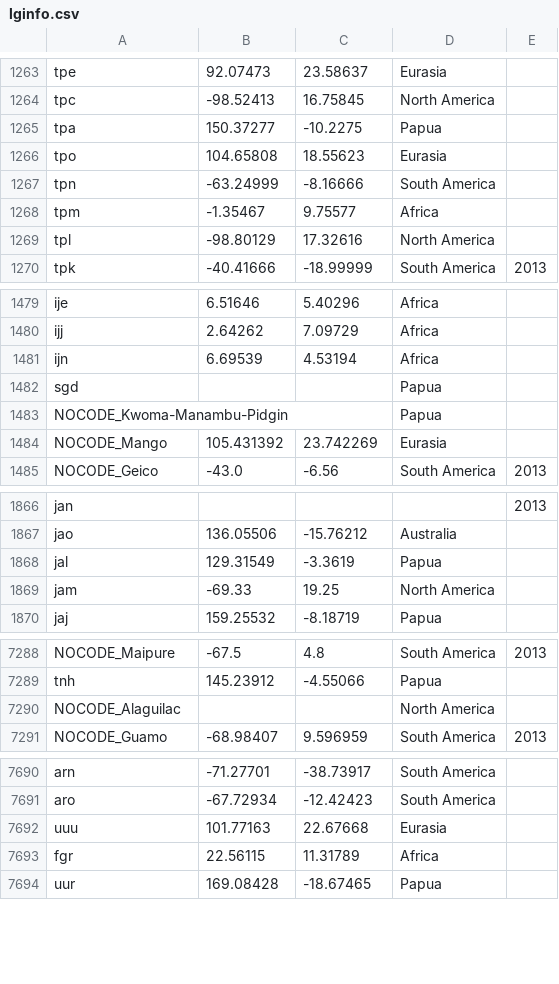
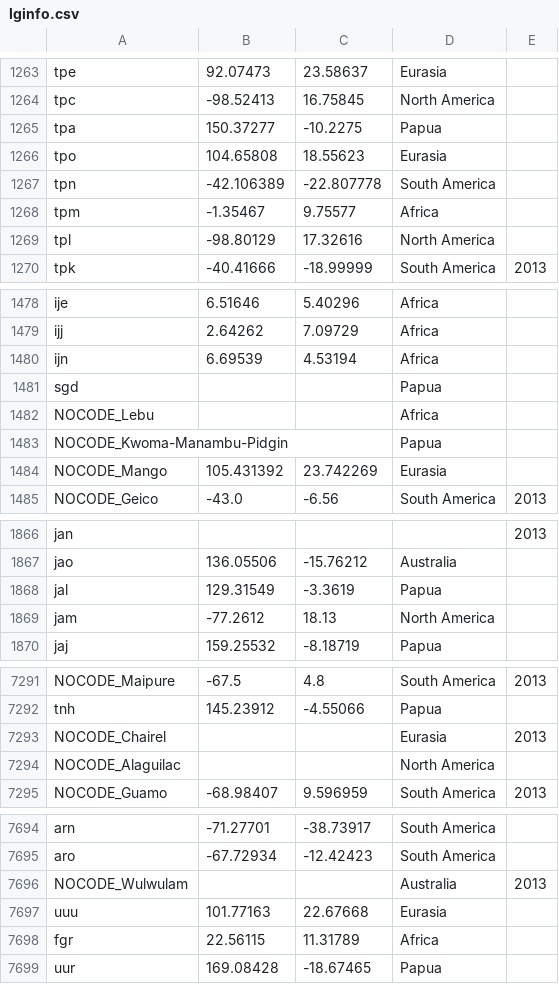
Before and after one commit to glottolog/glottolog-legacy, a CSV file: languoids/lginfo.csv, drawn as a sheet; only a part is shown, gaps mark what is left out; the diff covers the shown part only.

```diff
--- a/languoids/lginfo.csv
+++ b/languoids/lginfo.csv
@@ -1266,3 +1266,3 @@ tpa,150.37277,-10.2275,Papua,
 tpo,104.65808,18.55623,Eurasia,
-tpn,-63.24999,-8.16666,South America,
+tpn,-42.106389,-22.807778,South America,
 tpm,-1.35467,9.75577,Africa,
@@ -1482,2 +1481,3 @@ ijn,6.69539,4.53194,Africa,
 sgd,,,Papua,
+NOCODE_Lebu,,,Africa,
 NOCODE_Kwoma-Manambu-Pidgin,,,Papua,
@@ -1868,3 +1868,3 @@ jao,136.05506,-15.76212,Australia,
 jal,129.31549,-3.3619,Papua,
-jam,-69.33,19.25,North America,
+jam,-77.2612,18.13,North America,
 jaj,159.25532,-8.18719,Papua,
@@ -7289,2 +7292,3 @@ NOCODE_Maipure,-67.5,4.8,South America,2013
 tnh,145.23912,-4.55066,Papua,
+NOCODE_Chairel,,,Eurasia,2013
 NOCODE_Alaguilac,,,North America,
@@ -7691,2 +7695,3 @@ arn,-71.27701,-38.73917,South America,
 aro,-67.72934,-12.42423,South America,
+NOCODE_Wulwulam,,,Australia,2013
 uuu,101.77163,22.67668,Eurasia,
```
Also changed, not shown: 5 added rows, 3 removed rows, 4 moved rows and 15 edited cells elsewhere in this file.
